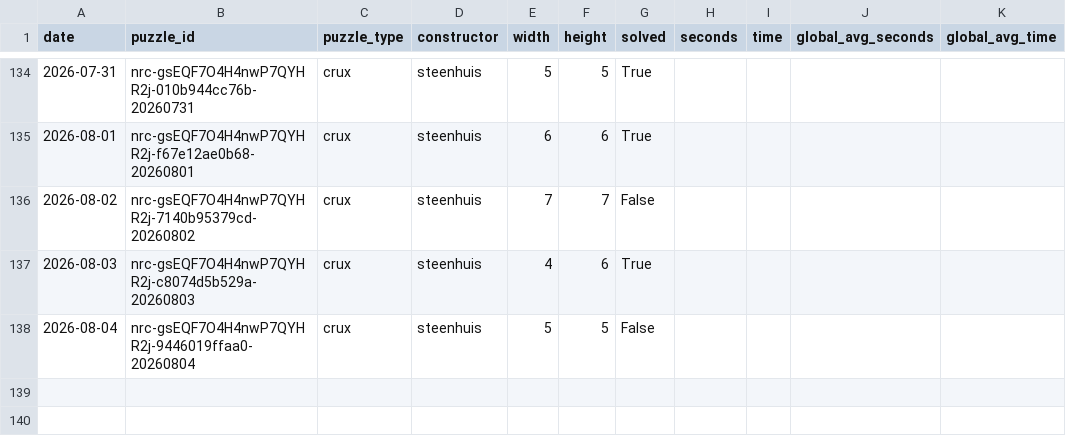
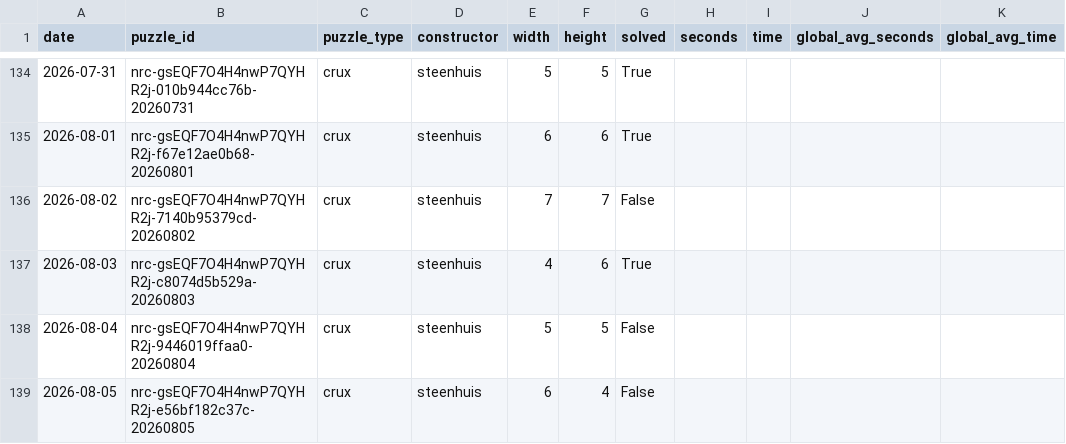
Before and after one commit to daanvdweijden/daanvdweijden.github.io, a CSV file: crux_scores.csv, drawn as a sheet; only a part is shown, gaps mark what is left out.

```diff
--- a/crux_scores.csv
+++ b/crux_scores.csv
@@ -138 +138,2 @@ date,puzzle_id,puzzle_type,constructor,width,height,solved,seconds,time,global_a
 2026-08-04,nrc-gsEQF7O4H4nwP7QYHR2j-9446019ffaa0-20260804,crux,steenhuis,5,5,False,,,,
+2026-08-05,nrc-gsEQF7O4H4nwP7QYHR2j-e56bf182c37c-20260805,crux,steenhuis,6,4,False,,,,
```
Also changed, not shown: nyt_games.csv, 2 other files.
